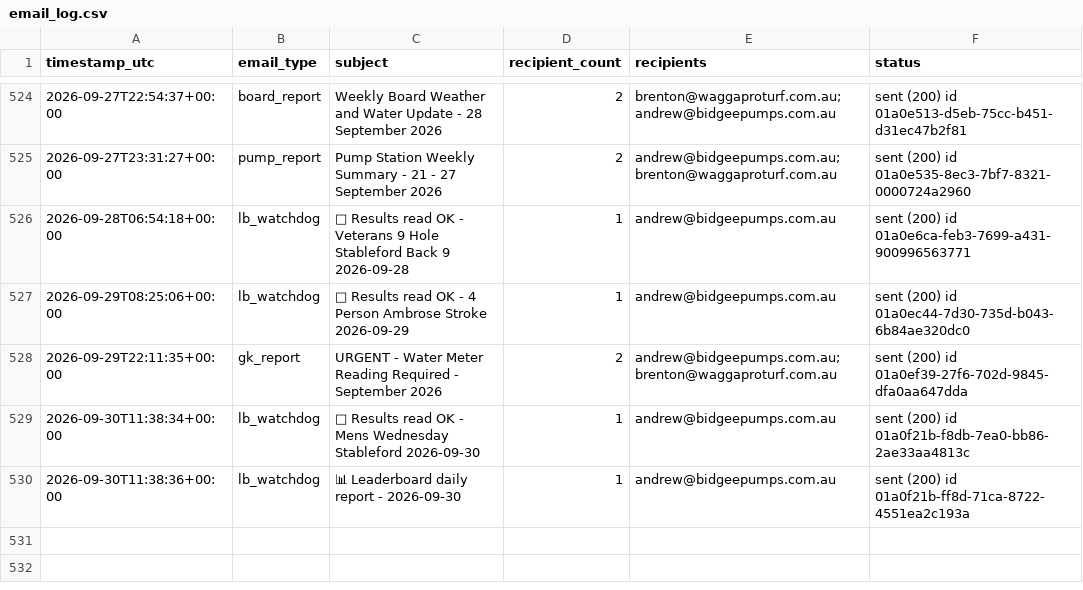
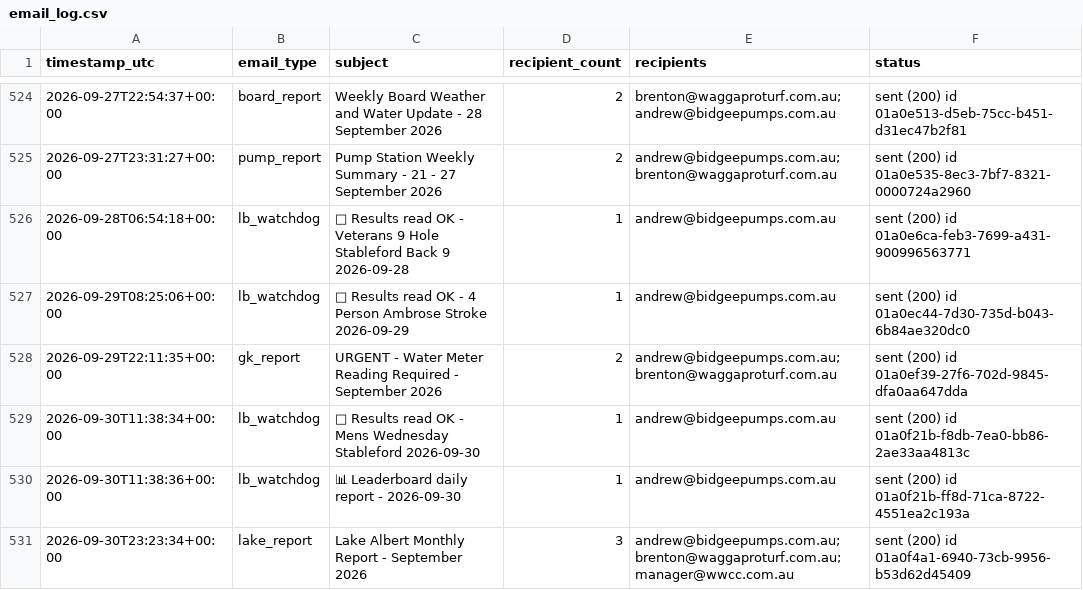
Before and after one commit to Bidgee182/wwcc-weather-page, a CSV file: data/email_log.csv, drawn as a sheet; only a part is shown, gaps mark what is left out; the diff names each change by its address in the sheet, - before the commit and + after, or states it on an @@ line.

Commit message:
Lake email sent guard 2026-09-30

```diff
--- a/data/email_log.csv
+++ b/data/email_log.csv
+row 531: 2026-09-30T23:23:34+00:00 | lake_report | Lake Albert Monthly Report - September 2026 | 3 | andrew@bidgeepumps.com.au; brenton@waggaproturf.com.au; manager@wwcc.com.au | sent (200) id 01a0f4a1-6940-73cb-9956-b53d62d45409
```
Also changed, not shown: 1 other file.
